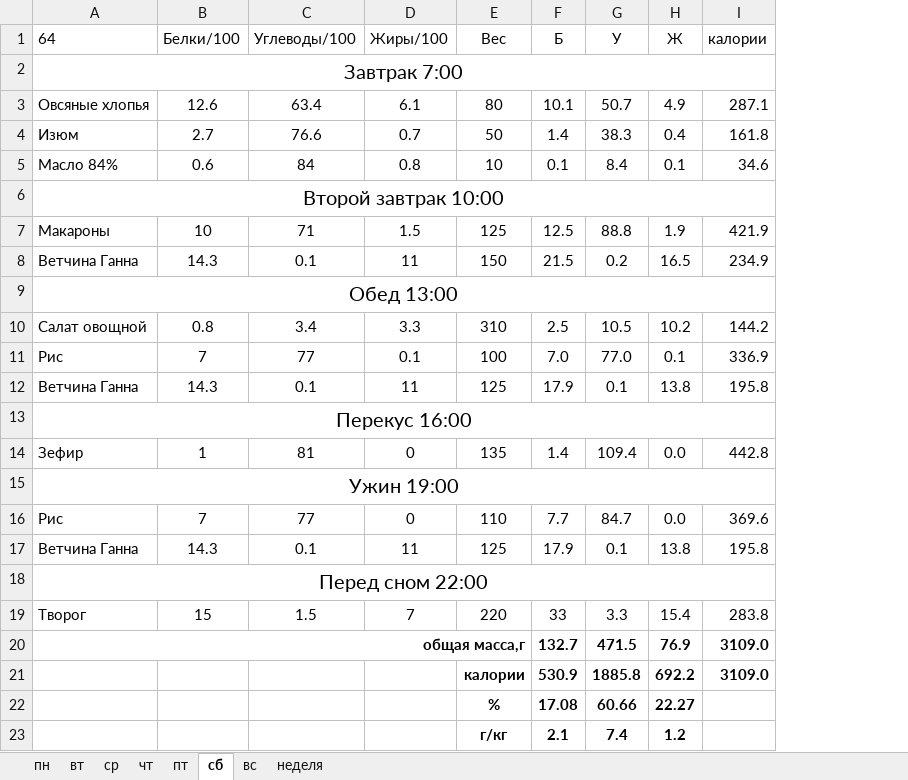
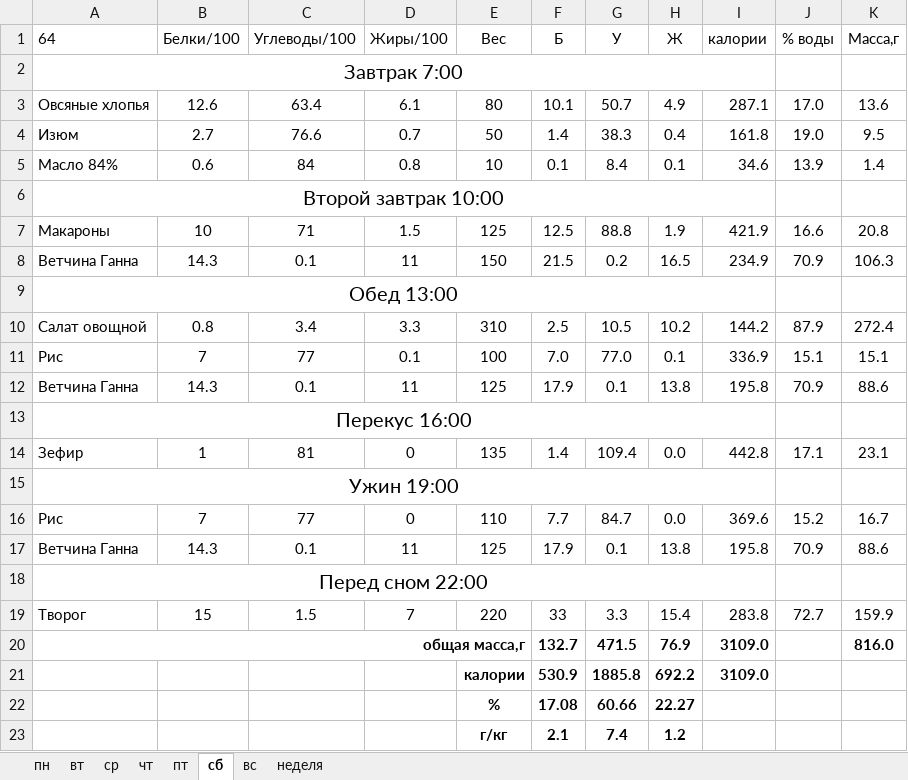
Before and after one commit to 9762263/feed, an Excel workbook: ratsiony.xlsx, sheet сб, drawn as a sheet; values as stored, in another font and other column widths than the file's, no borders; the diff names each change by its address in the sheet, - before the commit and + after, or states it on an @@ line.

```diff
--- a/ratsiony.xlsx (sheet сб)
+++ b/ratsiony.xlsx (sheet сб)
+column J (% воды), rows 3-19: 17.0 | 19.0 | 13.9 |  | 16.6 | 70.9 |  | 87.9 | 15.1 | 70.9 |  | 17.1 |  | 15.2 | 70.9 |  | 72.7
+column K (Масса,г), rows 3-20: 13.6 | 9.5 | 1.4 |  | 20.8 | 106.3 |  | 272.4 | 15.1 | 88.6 |  | 23.1 |  | 16.7 | 88.6 |  | 159.9 | 816.0
```
Also changed, not shown: sheet вс, sheet вт, sheet пт, sheet ср, sheet чт, sheet пн, formulas that keep their value.
